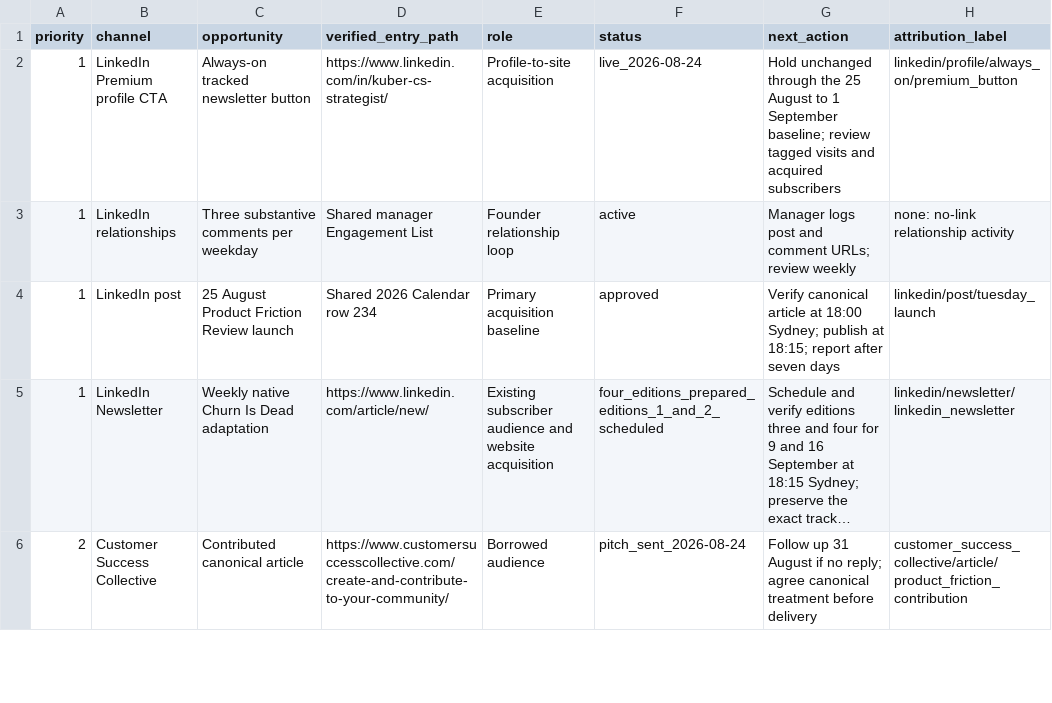
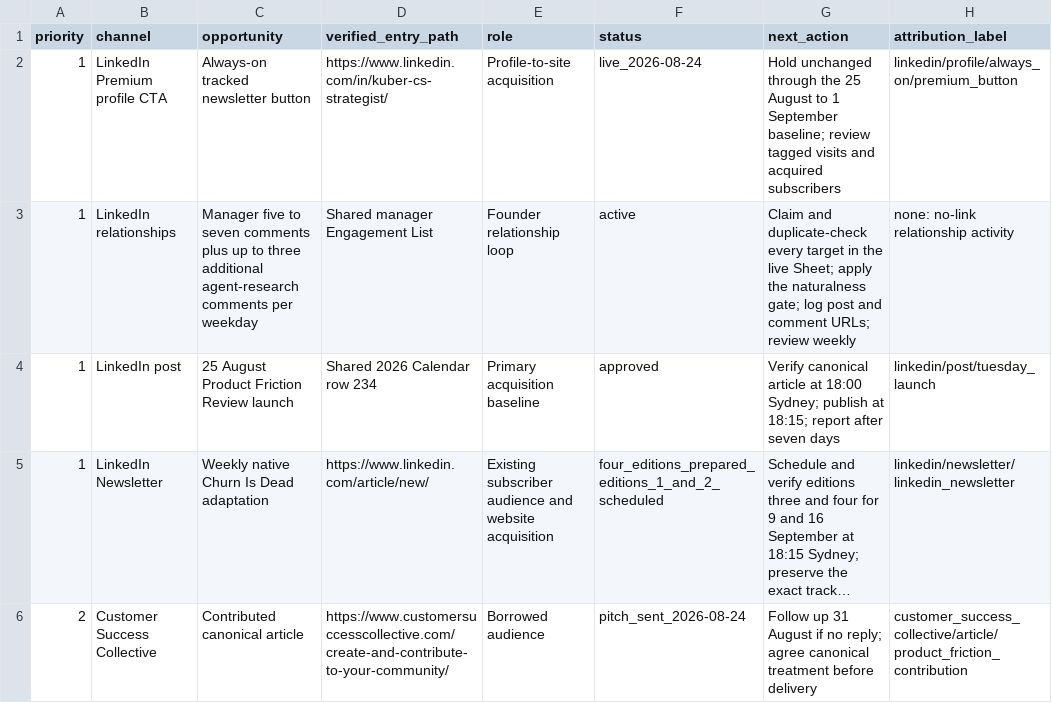
Before and after one commit to kubersethi15/churn-killers-clubhouse, a CSV file: growth/channel-pipeline.csv, drawn as a sheet; only a part is shown; long unchanged cells end in ….

Commit message:
docs: align LinkedIn comment lanes and voice

```diff
--- a/growth/channel-pipeline.csv
+++ b/growth/channel-pipeline.csv
@@ -2,3 +2,3 @@ priority,channel,opportunity,verified_entry_path,role,status,next_action,attribu
 1,LinkedIn Premium profile CTA,Always-on tracked newsletter button,https://www.linkedin.com/in/kuber-cs-strategist/,Profile-to-site acquisition,live_2026-08-24,"Hold unchanged through the 25 August to 1 September baseline; review tagged visits and acquired subscribers",linkedin/profile/always_on/premium_button
-1,LinkedIn relationships,Three substantive comments per weekday,Shared manager Engagement List,Founder relationship loop,active,"Manager logs post and comment URLs; review weekly","none: no-link relationship activity"
+1,LinkedIn relationships,Manager five to seven comments plus up to three additional agent-research comments per weekday,Shared manager Engagement List,Founder relationship loop,active,"Claim and duplicate-check every target in the live Sheet; apply the naturalness gate; log post and comment URLs; review weekly","none: no-link relationship activity"
 1,LinkedIn post,25 August Product Friction Review launch,Shared 2026 Calendar row 234,Primary acquisition baseline,approved,"Verify canonical article at 18:00 Sydney; publish at 18:15; report after seven days",linkedin/post/tuesday_launch
```
Also changed, not shown: 6 other files.
